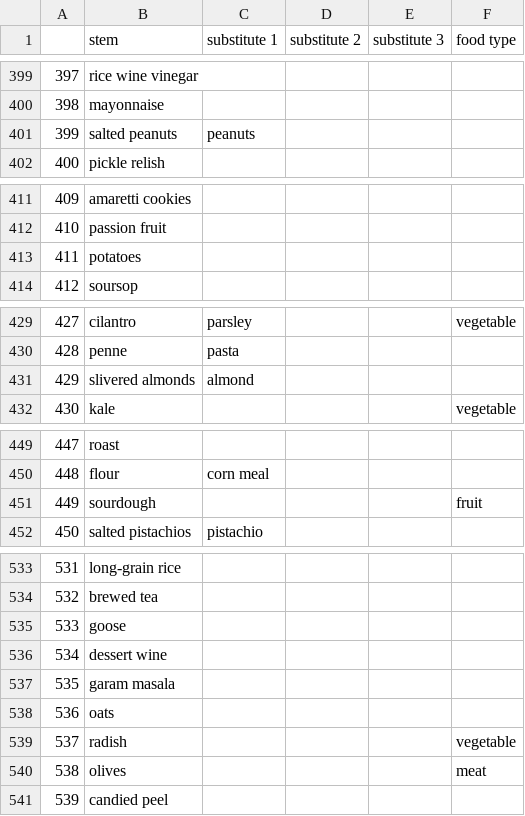
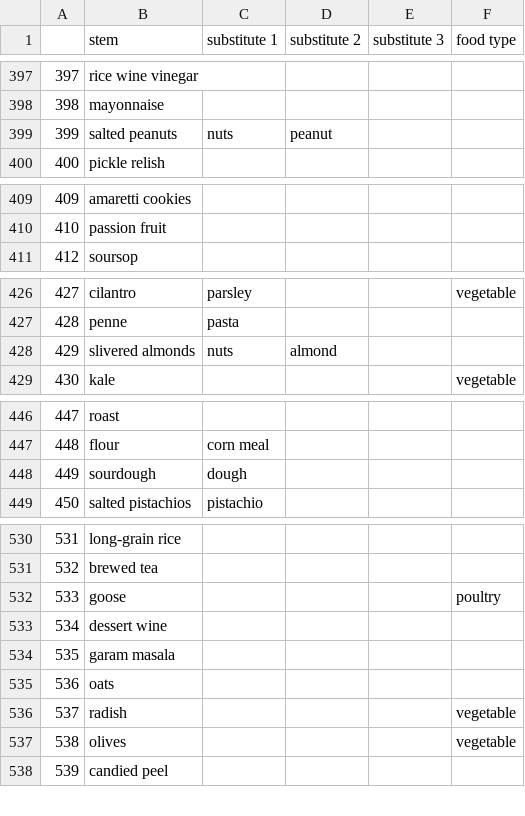
Before and after one commit to cgutwein/grocery-and-meal-assistant, a CSV file: python/data/ingredients_short.csv, drawn as a sheet; only a part is shown, gaps mark what is left out; the diff covers the shown part only.

```diff
--- a/python/data/ingredients_short.csv
+++ b/python/data/ingredients_short.csv
@@ -400,3 +398,3 @@
 398,mayonnaise,,,,
-399,salted peanuts,peanuts,,,
+399,salted peanuts,nuts,peanut,,
 400,pickle relish,,,,
@@ -412,3 +410,2 @@
 410,passion fruit,,,,
-411,potatoes,,,,
 412,soursop,,,,
@@ -430,3 +427,3 @@
 428,penne,pasta,,,
-429,slivered almonds,almond,,,
+429,slivered almonds,nuts,almond,,
 430,kale,,,,vegetable
@@ -450,3 +447,3 @@
 448,flour,corn meal,,,
-449,sourdough,,,,fruit
+449,sourdough,dough,,,
 450,salted pistachios,pistachio,,,
@@ -534,3 +531,3 @@
 532,brewed tea,,,,
-533,goose,,,,
+533,goose,,,,poultry
 534,dessert wine,,,,
@@ -539,3 +536,3 @@
 537,radish,,,,vegetable
-538,olives,,,,meat
+538,olives,,,,vegetable
 539,candied peel,,,,
```
Also changed, not shown: 9 removed rows and 56 edited cells elsewhere in this file.
